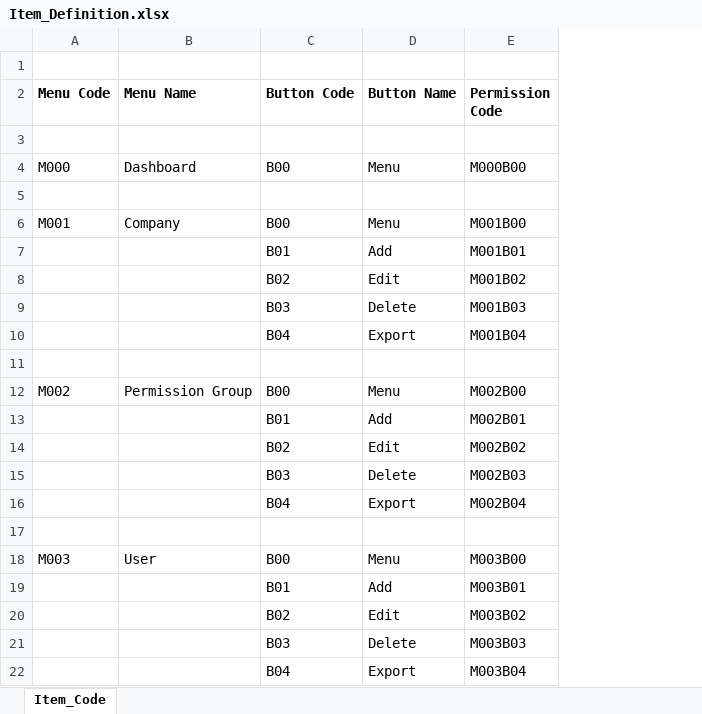
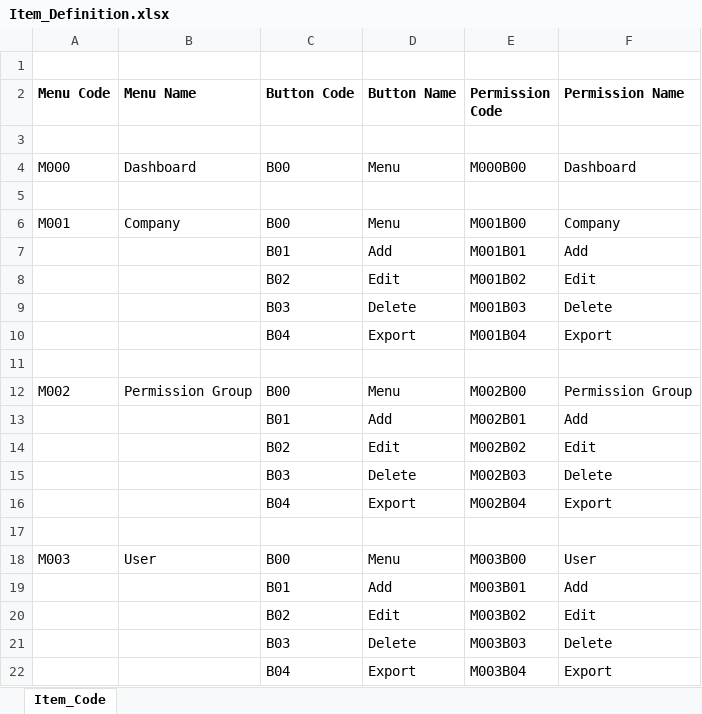
Before and after one commit to Lin-smg/ecommerce-admin, an Excel workbook: Item_Definition.xlsx, sheet Item_Code, drawn as a sheet; values as stored, in another font and other column widths than the file's, no borders; the diff names each change by its address in the sheet, - before the commit and + after, or states it on an @@ line.

Commit message:
Add User Create Page

```diff
--- a/Item_Definition.xlsx (sheet Item_Code)
+++ b/Item_Definition.xlsx (sheet Item_Code)
+column F (Permission Name), rows 4-22: Dashboard |  | Company | Add | Edit | Delete | Export |  | Permission Group | Add | Edit | Delete | Export |  | User | Add | Edit | Delete | Export
```
Also changed, not shown: 9 other files.
